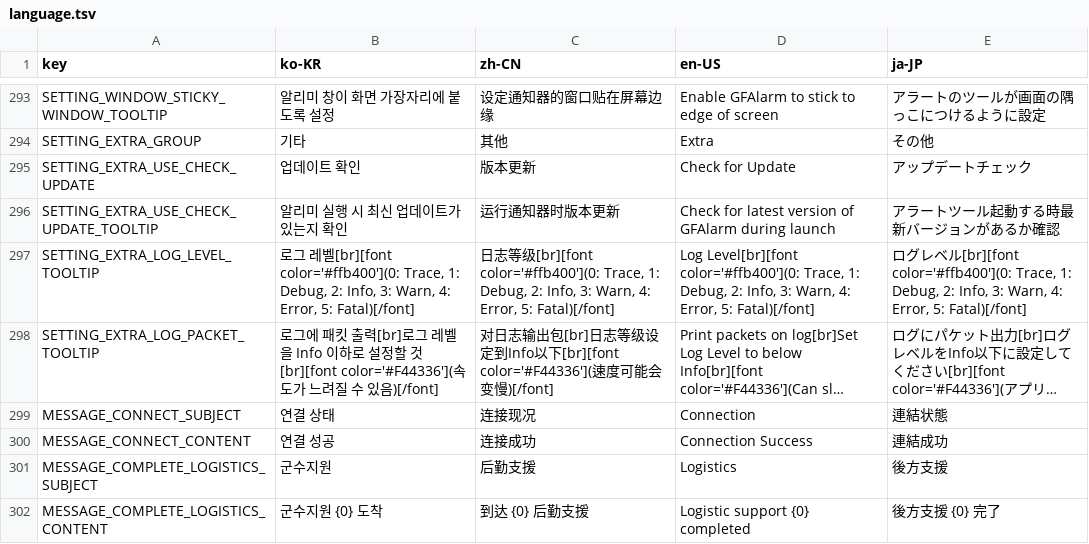
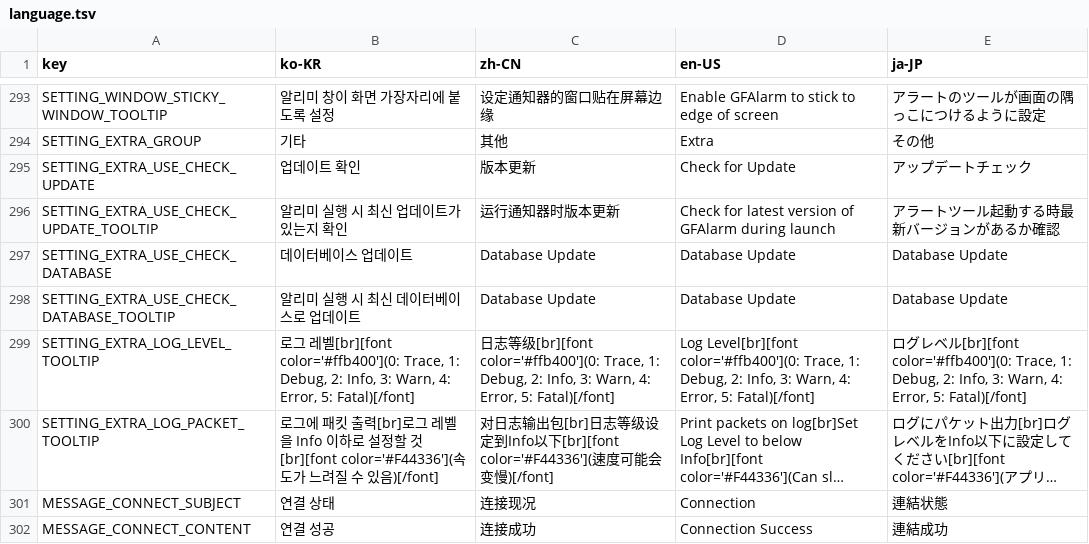
Before and after one commit to kchang06/GFAlarm, a TSV file: GFAlarm/Resource/language.tsv, drawn as a sheet; only a part is shown, gaps mark what is left out; the shorter side is filled out with more unchanged rows; long unchanged cells end in …; the diff names each change by its address in the sheet, - before the commit and + after, or states it on an @@ line.

Commit message:
데이터베이스 자동 업데이트 추가

```diff
--- a/GFAlarm/Resource/language.tsv
+++ b/GFAlarm/Resource/language.tsv
+row 297: SETTING_EXTRA_USE_CHECK_DATABASE | 데이터베이스 업데이트 | Database Update | Database Update | Database Update
+row 298: SETTING_EXTRA_USE_CHECK_DATABASE_TOOLTIP | 알리미 실행 시 최신 데이터베이스로 업데이트 | Database Update | Database Update | Database Update
```
Also changed, not shown: 12 other files.
